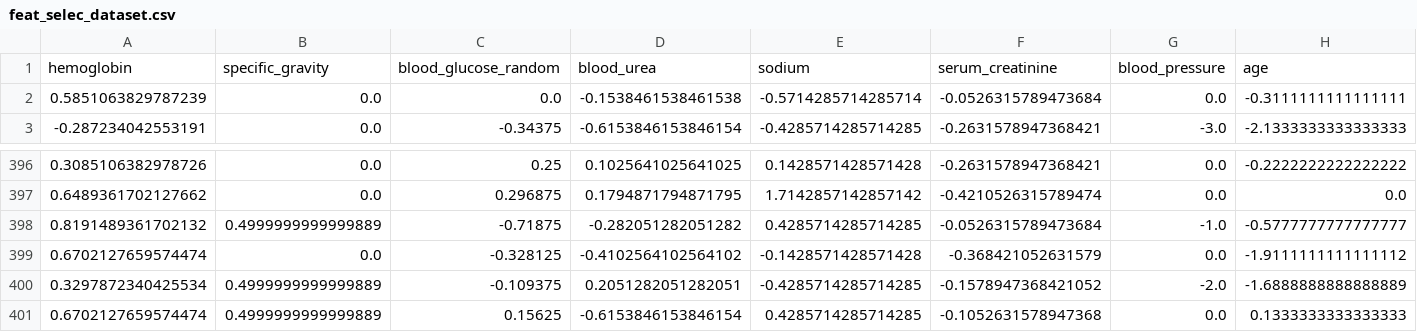
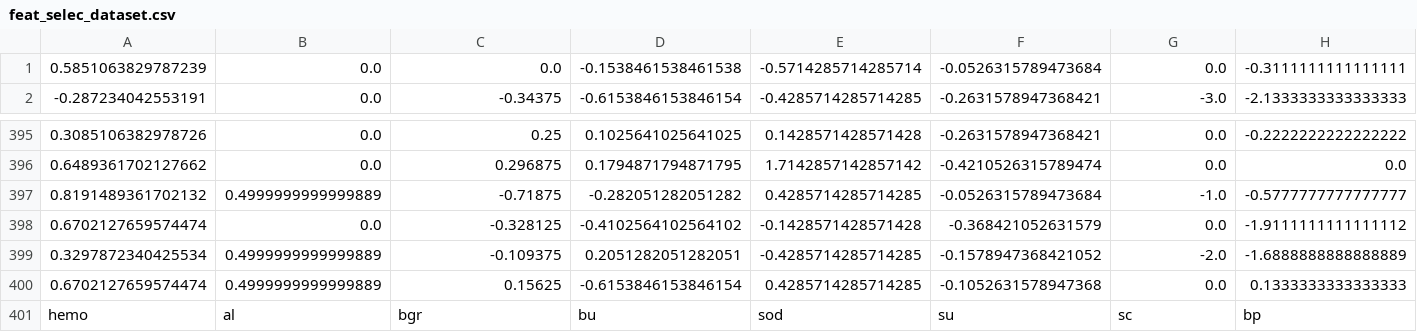
Before and after one commit to Molrn/chronic-kidney-disease, a CSV file: Data/kidney_disease/feat_selec_dataset.csv, drawn as a sheet; only a part is shown, gaps mark what is left out; removed rows and columns are numbered as before the commit, all else as after; rows hold the shown columns only; the diff names each change by its address in the sheet, - before the commit and + after, or states it on an @@ line.

```diff
--- a/Data/kidney_disease/feat_selec_dataset.csv
+++ b/Data/kidney_disease/feat_selec_dataset.csv
-row 1: hemoglobin | specific_gravity | blood_glucose_random | blood_urea | sodium | serum_creatinine | blood_pressure | age
+row 401: hemo | al | bgr | bu | sod | su | sc | bp
```
Also changed, not shown: 2 other files.
